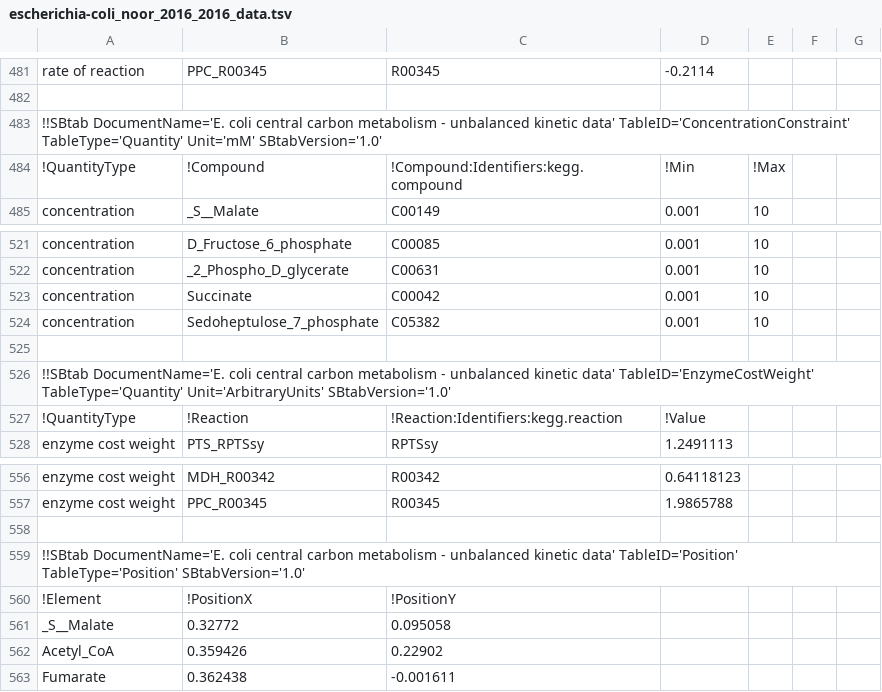
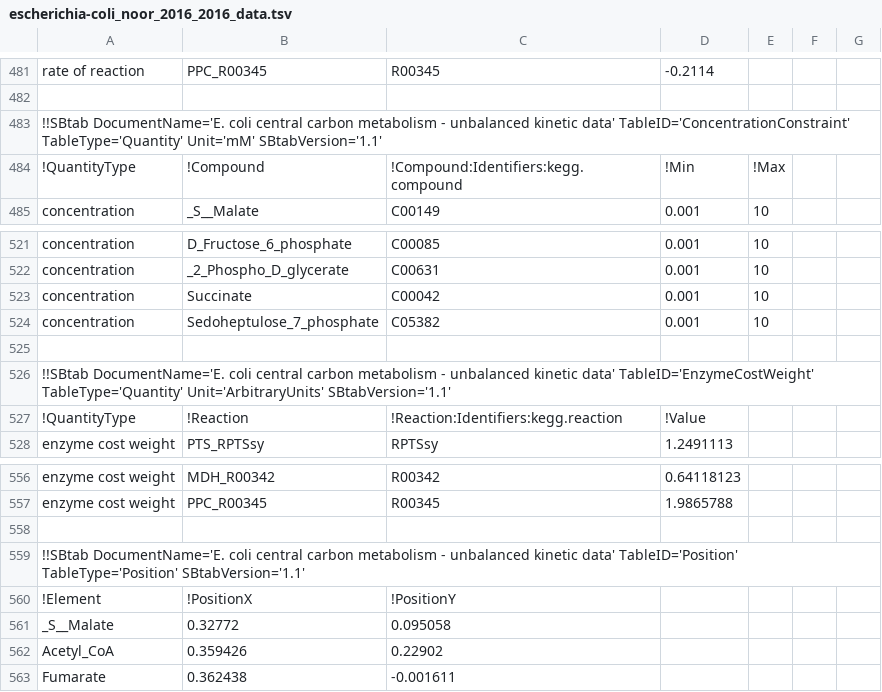
Before and after one commit to liebermeister/enzyme-cost-minimization, a TSV file: resources/models/escherichia-coli_noor_2016/escherichia-coli_noor_2016_2016_data.tsv, drawn as a sheet; only a part is shown, gaps mark what is left out; the diff covers the shown part only.

```diff
--- a/resources/models/escherichia-coli_noor_2016/escherichia-coli_noor_2016_2016_data.tsv
+++ b/resources/models/escherichia-coli_noor_2016/escherichia-coli_noor_2016_2016_data.tsv
@@ -482,3 +482,3 @@ rate of reaction	PPC_R00345	R00345	-0.2114
 						
-!!SBtab DocumentName='E. coli central carbon metabolism - unbalanced kinetic data' TableID='ConcentrationConstraint' TableType='Quantity' Unit='mM' SBtabVersion='1.0'						
+!!SBtab DocumentName='E. coli central carbon metabolism - unbalanced kinetic data' TableID='ConcentrationConstraint' TableType='Quantity' Unit='mM' SBtabVersion='1.1'						
 !QuantityType	!Compound	!Compound:Identifiers:kegg.compound	!Min	!Max		
@@ -525,3 +525,3 @@ concentration	Sedoheptulose_7_phosphate	C05382	0.001	10
 						
-!!SBtab DocumentName='E. coli central carbon metabolism - unbalanced kinetic data' TableID='EnzymeCostWeight' TableType='Quantity' Unit='ArbitraryUnits' SBtabVersion='1.0'						
+!!SBtab DocumentName='E. coli central carbon metabolism - unbalanced kinetic data' TableID='EnzymeCostWeight' TableType='Quantity' Unit='ArbitraryUnits' SBtabVersion='1.1'						
 !QuantityType	!Reaction	!Reaction:Identifiers:kegg.reaction	!Value			
@@ -558,3 +558,3 @@ enzyme cost weight	PPC_R00345	R00345	1.9865788
 						
-!!SBtab DocumentName='E. coli central carbon metabolism - unbalanced kinetic data' TableID='Position' TableType='Position' SBtabVersion='1.0'						
+!!SBtab DocumentName='E. coli central carbon metabolism - unbalanced kinetic data' TableID='Position' TableType='Position' SBtabVersion='1.1'						
 !Element	!PositionX	!PositionY				
```
Also changed, not shown: 5 edited cells elsewhere in this file, resources/models/escherichia-coli_noor_2016/equilibrator-example/escherichia-coli_noor_2016_ecm.tsv, resources/models/escherichia-coli_noor_2016/equilibrator-example/escherichia-coli_noor_2016_reference.tsv, 4 other files.
